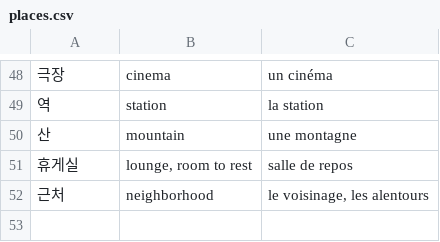
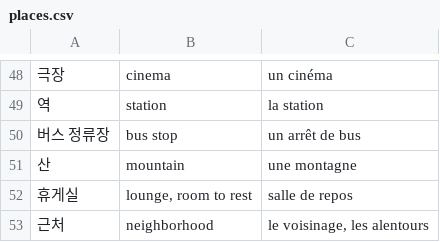
Before and after one commit to Paphos/LearnVocabularyApp, a CSV file: public/database/places.csv, drawn as a sheet; only a part is shown, gaps mark what is left out.

```diff
--- a/public/database/places.csv
+++ b/public/database/places.csv
@@ -49,2 +49,3 @@
 역;station;la station
+버스 정류장;bus stop;un arrêt de bus
 산;mountain;une montagne
```
Also changed, not shown: public/database/objects.csv, public/database/others.csv, 5 other files.
